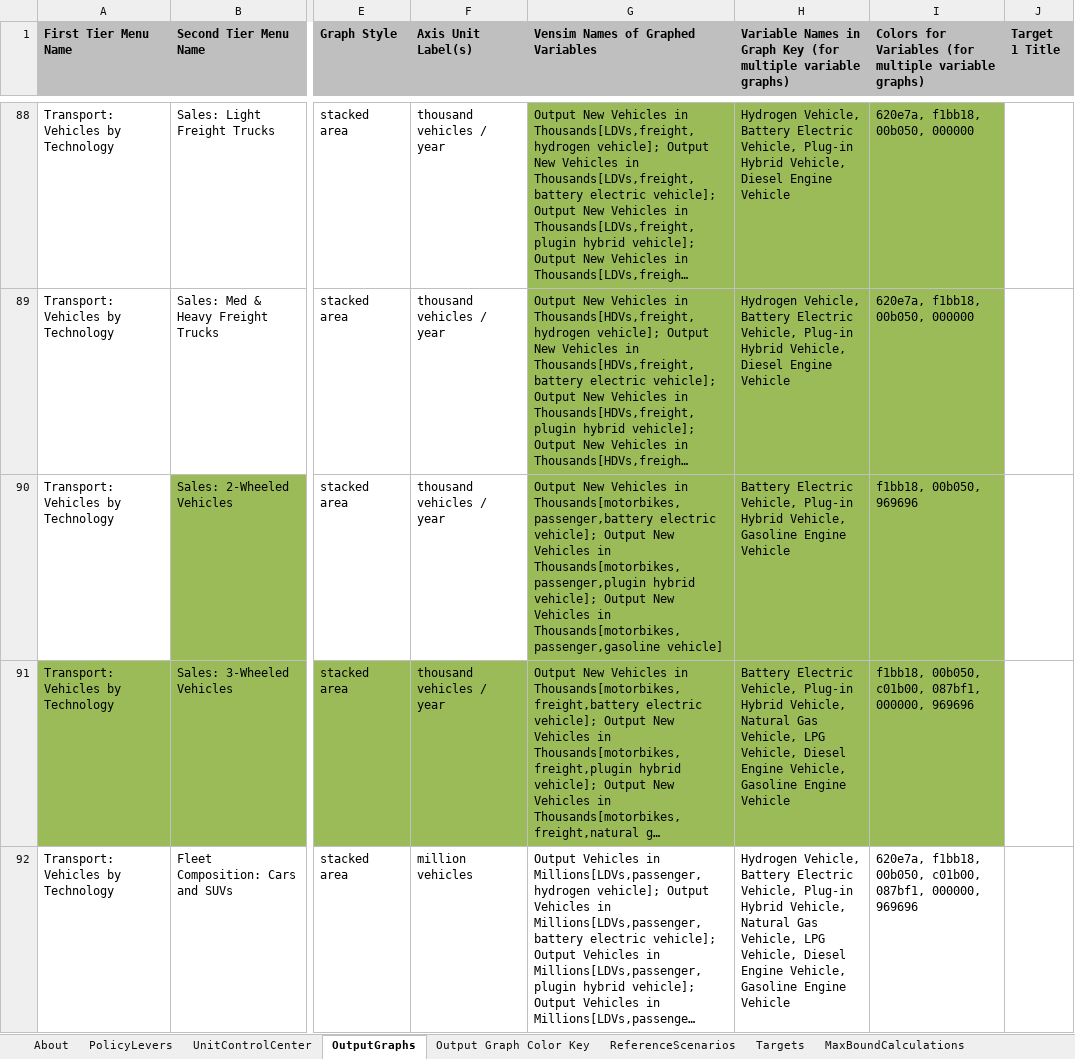
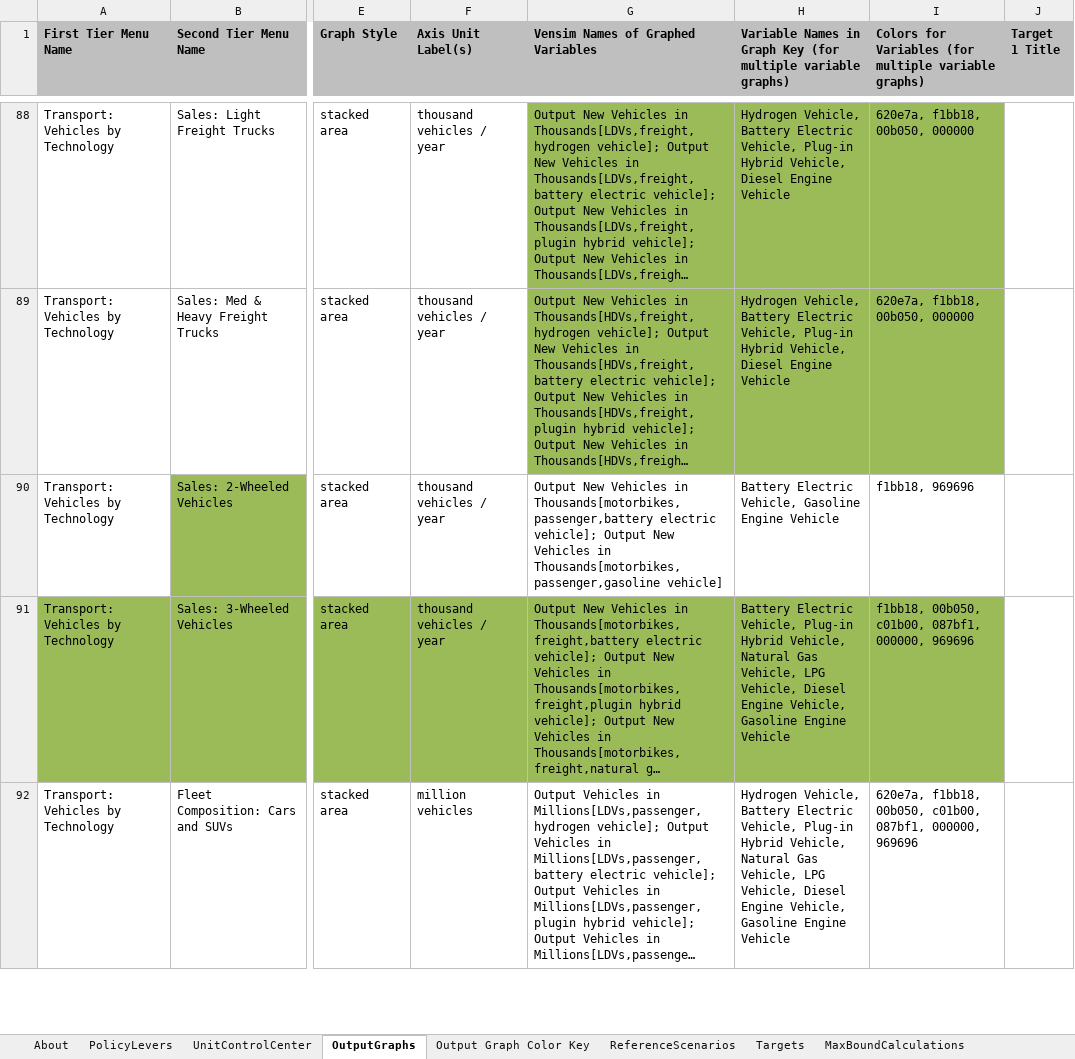
Before and after one commit to EnergyInnovation/eps-india, an Excel workbook: WebAppData.xlsx, sheet OutputGraphs, drawn as a sheet; only a part is shown, gaps mark what is left out; long unchanged cells end in …; values as stored, in another font and other column widths than the file's, no borders; conditional formats not drawn; the diff covers the shown part only; the diff names each change by its address in the sheet, - before the commit and + after, or states it on an @@ line.

```diff
--- a/WebAppData.xlsx (sheet OutputGraphs)
+++ b/WebAppData.xlsx (sheet OutputGraphs)
-G90: …Vehicles in Thousands[motorbikes,passenger,plugin hybrid vehicle]; Output New Vehicles in Thousands[motorbikes,passenger,gasoline vehicle]
+G90: …Vehicles in Thousands[motorbikes,passenger,gasoline vehicle]
-G90:I90 fill: #9BBB59
+G90:I90 fill: none
-H90: …Electric Vehicle, Plug-in Hybrid Vehicle, Gasoline Engine…
+H90: …Electric Vehicle, Gasoline Engine…
-I90: f1bb18, 00b050, 969696
+I90: f1bb18, 969696
```
Also changed, not shown: 3 edited cells and cell formats elsewhere in this sheet, InputData/trans/MPNVbT/Max Perc New Veh by Technology.xlsx, 1 other file.
